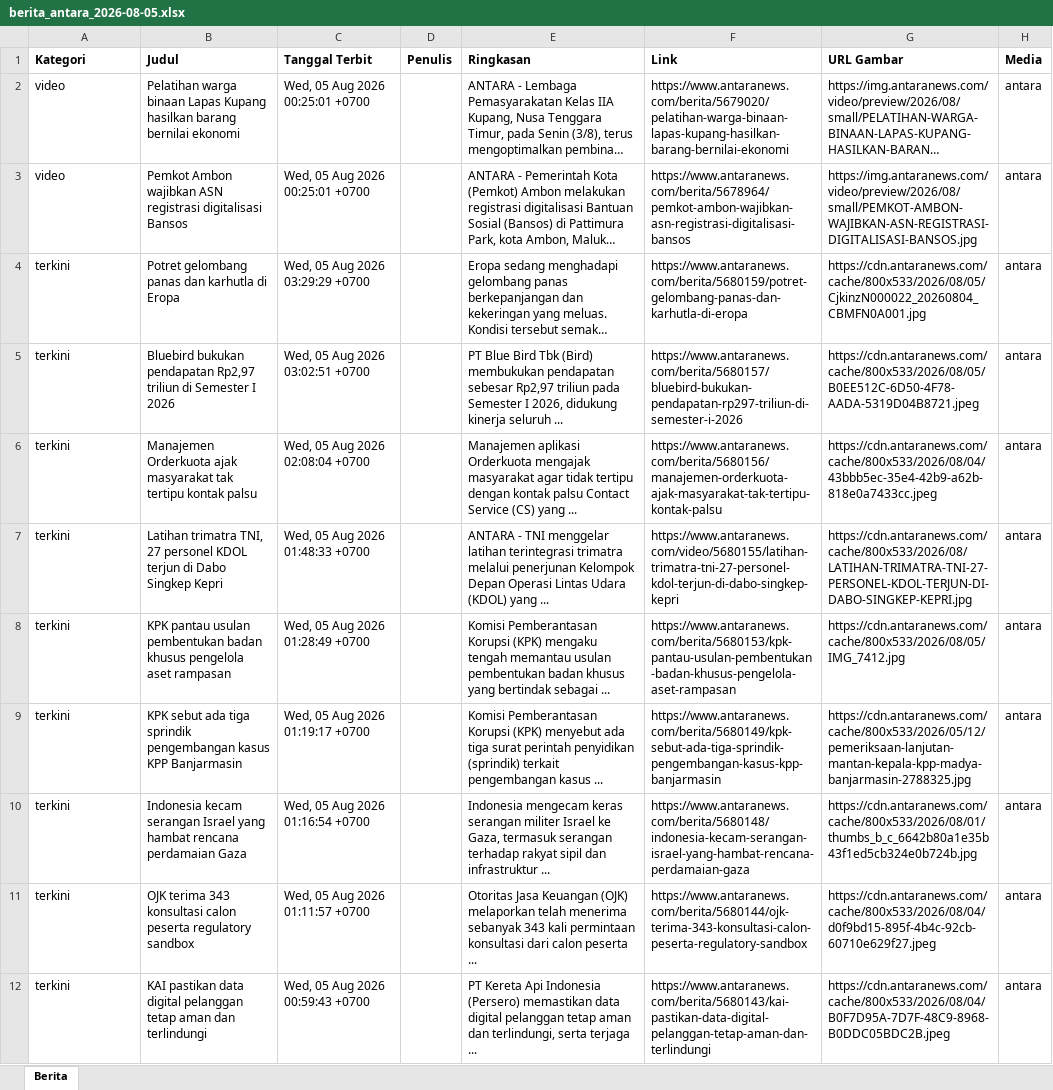
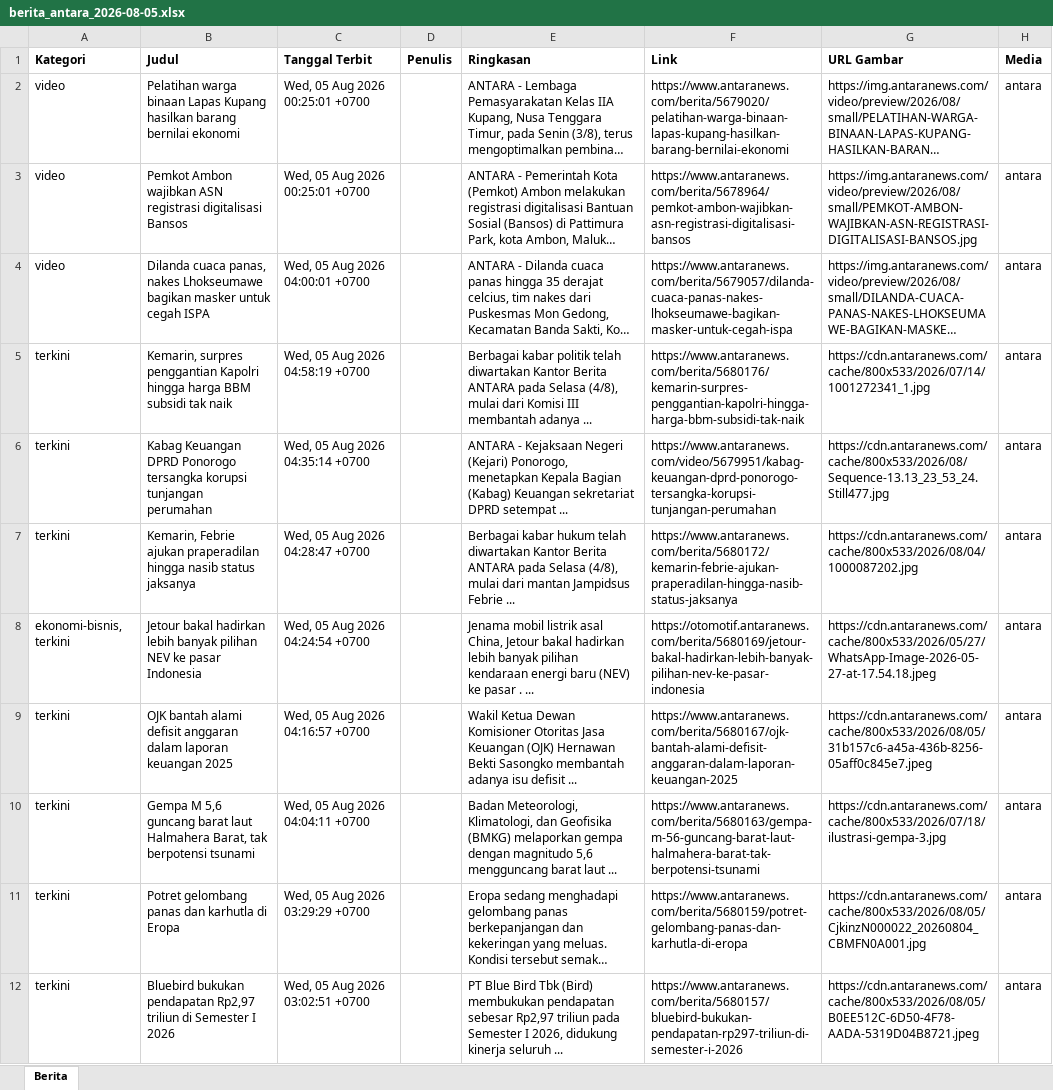
Before and after one commit to heriiskandar-pixel/scraper-berita-antara, an Excel workbook: data/berita_antara_2026-08-05.xlsx, sheet Berita, drawn as a sheet; only a part is shown; the shorter side is filled out with more unchanged rows; long unchanged cells end in …; values as stored, in another font and other column widths than the file's, no borders; the diff covers the shown part only; the diff names each change by its address in the sheet, - before the commit and + after, or states it on an @@ line.

```diff
--- a/data/berita_antara_2026-08-05.xlsx (sheet Berita)
+++ b/data/berita_antara_2026-08-05.xlsx (sheet Berita)
@@ row 70 moved to row 4: video @@
+row 5: terkini | Kemarin, surpres penggantian Kapolri hingga harga BBM subsidi tak naik | Wed, 05 Aug 2026 04:58:19 +0700 |  | Berbagai kabar politik telah diwartakan Kantor Berita ANTARA pada Selasa (4/8), mulai dari Komisi III membantah adanya ... | https://www.antaranews.com/berita/5680176/kemarin-surpres-penggantian-kapolri-hingga-harga-bbm-subsidi-tak-naik | https://cdn.antaranews.com/cache/800x533/2026/07/14/1001272341_1.jpg | antara
+row 6: terkini | Kabag Keuangan DPRD Ponorogo tersangka korupsi tunjangan perumahan | Wed, 05 Aug 2026 04:35:14 +0700 |  | ANTARA - Kejaksaan Negeri (Kejari) Ponorogo, menetapkan Kepala Bagian (Kabag) Keuangan sekretariat DPRD setempat ... | https://www.antaranews.com/video/5679951/kabag-keuangan-dprd-ponorogo-tersangka-korupsi-tunjangan-perumahan | https://cdn.antaranews.com/cache/800x533/2026/08/Sequence-13.13_23_53_24.Still477.jpg | antara
+row 7: terkini | Kemarin, Febrie ajukan praperadilan hingga nasib status jaksanya | Wed, 05 Aug 2026 04:28:47 +0700 |  | Berbagai kabar hukum telah diwartakan Kantor Berita ANTARA pada Selasa (4/8), mulai dari mantan Jampidsus Febrie ... | https://www.antaranews.com/berita/5680172/kemarin-febrie-ajukan-praperadilan-hingga-nasib-status-jaksanya | https://cdn.antaranews.com/cache/800x533/2026/08/04/1000087202.jpg | antara
+row 8: ekonomi-bisnis, terkini | Jetour bakal hadirkan lebih banyak pilihan NEV ke pasar Indonesia | Wed, 05 Aug 2026 04:24:54 +0700 |  | Jenama mobil listrik asal China, Jetour bakal hadirkan lebih banyak pilihan kendaraan energi baru (NEV) ke pasar . ... | https://otomotif.antaranews.com/berita/5680169/jetour-bakal-hadirkan-lebih-banyak-pilihan-nev-ke-pasar-indonesia | https://cdn.antaranews.com/cache/800x533/2026/05/27/WhatsApp-Image-2026-05-27-at-17.54.18.jpeg | antara
+row 9: terkini | OJK bantah alami defisit anggaran dalam laporan keuangan 2025 | Wed, 05 Aug 2026 04:16:57 +0700 |  | Wakil Ketua Dewan Komisioner Otoritas Jasa Keuangan (OJK) Hernawan Bekti Sasongko membantah adanya isu defisit ... | https://www.antaranews.com/berita/5680167/ojk-bantah-alami-defisit-anggaran-dalam-laporan-keuangan-2025 | https://cdn.antaranews.com/cache/800x533/2026/08/05/31b157c6-a45a-436b-8256-05aff0c845e7.jpeg | antara
+row 10: terkini | Gempa M 5,6 guncang barat laut Halmahera Barat, tak berpotensi tsunami | Wed, 05 Aug 2026 04:04:11 +0700 |  | Badan Meteorologi, Klimatologi, dan Geofisika (BMKG) melaporkan gempa dengan magnitudo 5,6 mengguncang barat laut ... | https://www.antaranews.com/berita/5680163/gempa-m-56-guncang-barat-laut-halmahera-barat-tak-berpotensi-tsunami | https://cdn.antaranews.com/cache/800x533/2026/07/18/ilustrasi-gempa-3.jpg | antara
```
Also changed, not shown: 1 added row and 49 edited cells elsewhere in this sheet, data/berita_antara_2026-07-29.xlsx, data/berita_antara_2026-07-30.xlsx, 6 other files.
